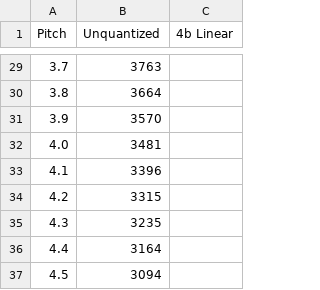
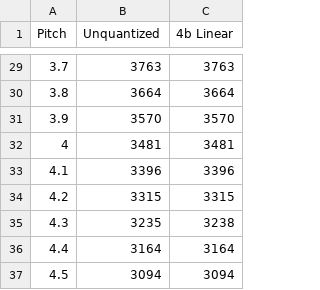
Before and after one commit to lydia-lee/ee290c-lidar, a CSV file: data/numEl_vs_pitch_10deg.csv, drawn as a sheet; only a part is shown, gaps mark what is left out; the diff covers the shown part only.

```diff
--- a/data/numEl_vs_pitch_10deg.csv
+++ b/data/numEl_vs_pitch_10deg.csv
@@ -29,9 +29,9 @@ Pitch,Unquantized,4b Linear
-3.7,3763,
-3.8,3664,
-3.9,3570,
-4.0,3481,
-4.1,3396,
-4.2,3315,
-4.3,3235,
-4.4,3164,
-4.5,3094,
+3.7,3763,3763
+3.8,3664,3664
+3.9,3570,3570
+4,3481,3481
+4.1,3396,3396
+4.2,3315,3315
+4.3,3235,3238
+4.4,3164,3164
+4.5,3094,3094
```
Also changed, not shown: 2 added rows, 2 removed rows and 25 edited cells elsewhere in this file, 9 other files.
